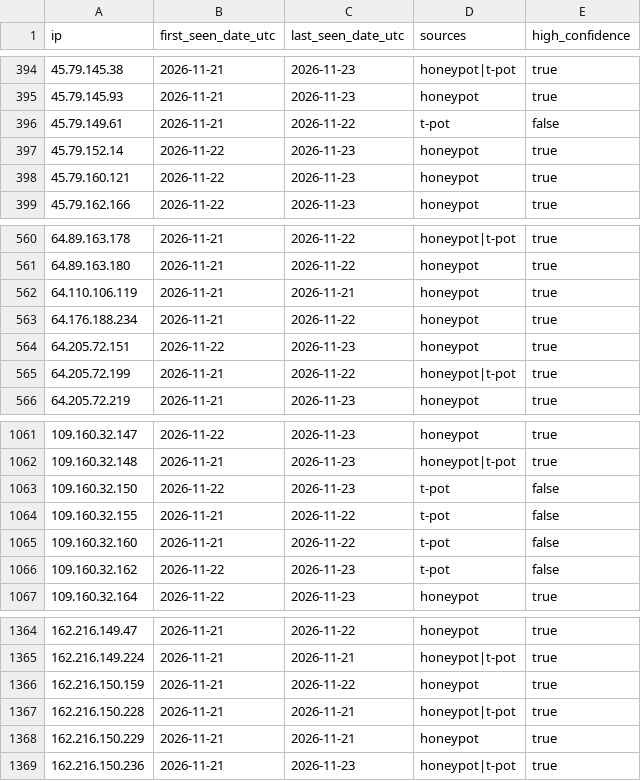
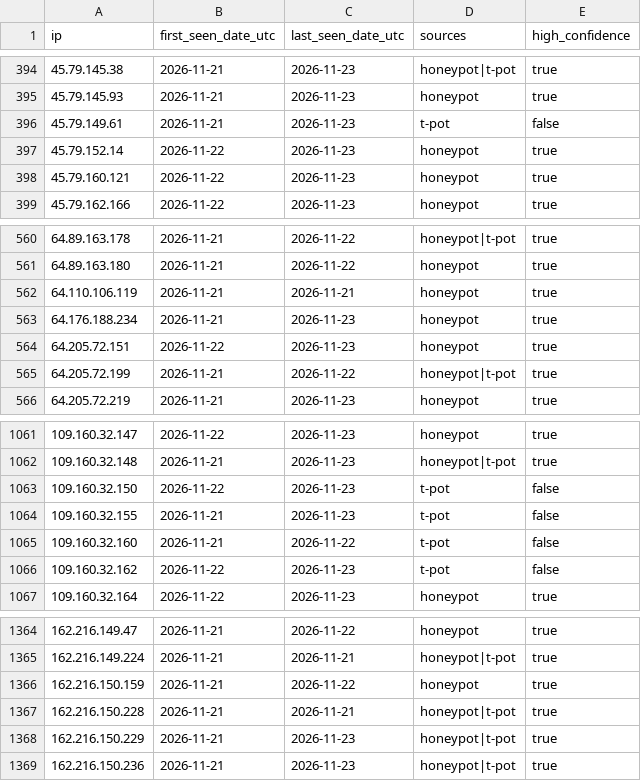
Before and after one commit to kotivahdit/blocklist, a CSV file: ipv4-all-7d.csv, drawn as a sheet; only a part is shown, gaps mark what is left out.

Commit message:
update: 1905 IPs (high 1603)

```diff
--- a/ipv4-all-7d.csv
+++ b/ipv4-all-7d.csv
@@ -395,3 +395,3 @@ ip,first_seen_date_utc,last_seen_date_utc,sources,high_confidence
 45.79.145.93,2026-11-21,2026-11-23,honeypot,true
-45.79.149.61,2026-11-21,2026-11-22,t-pot,false
+45.79.149.61,2026-11-21,2026-11-23,t-pot,false
 45.79.152.14,2026-11-22,2026-11-23,honeypot,true
@@ -562,3 +562,3 @@ ip,first_seen_date_utc,last_seen_date_utc,sources,high_confidence
 64.110.106.119,2026-11-21,2026-11-21,honeypot,true
-64.176.188.234,2026-11-21,2026-11-22,honeypot,true
+64.176.188.234,2026-11-21,2026-11-23,honeypot,true
 64.205.72.151,2026-11-22,2026-11-23,honeypot,true
@@ -1063,3 +1063,3 @@ ip,first_seen_date_utc,last_seen_date_utc,sources,high_confidence
 109.160.32.150,2026-11-22,2026-11-23,t-pot,false
-109.160.32.155,2026-11-21,2026-11-22,t-pot,false
+109.160.32.155,2026-11-21,2026-11-23,t-pot,false
 109.160.32.160,2026-11-21,2026-11-22,t-pot,false
@@ -1367,3 +1367,3 @@ ip,first_seen_date_utc,last_seen_date_utc,sources,high_confidence
 162.216.150.228,2026-11-21,2026-11-21,honeypot|t-pot,true
-162.216.150.229,2026-11-21,2026-11-21,honeypot,true
+162.216.150.229,2026-11-21,2026-11-23,honeypot|t-pot,true
 162.216.150.236,2026-11-21,2026-11-23,honeypot|t-pot,true
```
Also changed, not shown: 9 other files.
